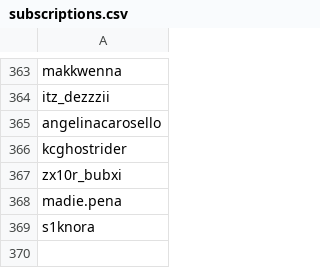
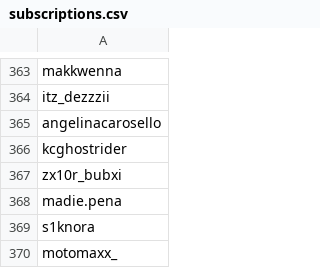
Before and after one commit to wedcf120/tiktok-rss-flat, a CSV file: subscriptions.csv, drawn as a sheet; only a part is shown, gaps mark what is left out; the diff names each change by its address in the sheet, - before the commit and + after, or states it on an @@ line.

Commit message:
Update subscriptions.csv

```diff
--- a/subscriptions.csv
+++ b/subscriptions.csv
+row 370: motomaxx_
```
